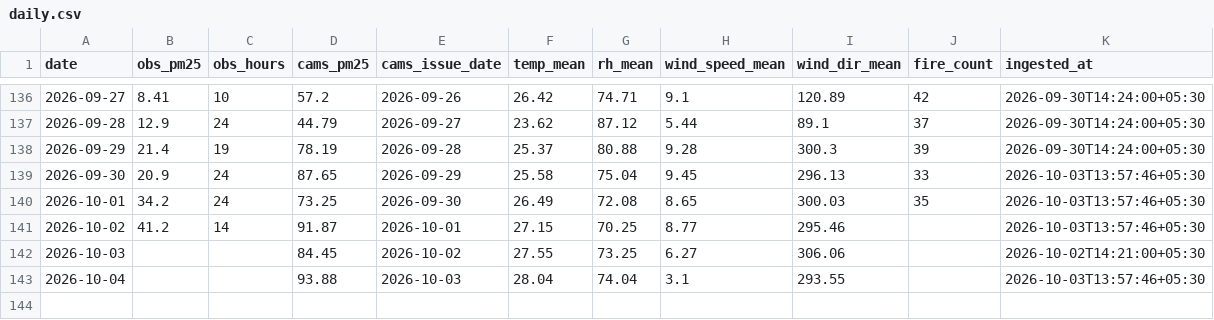
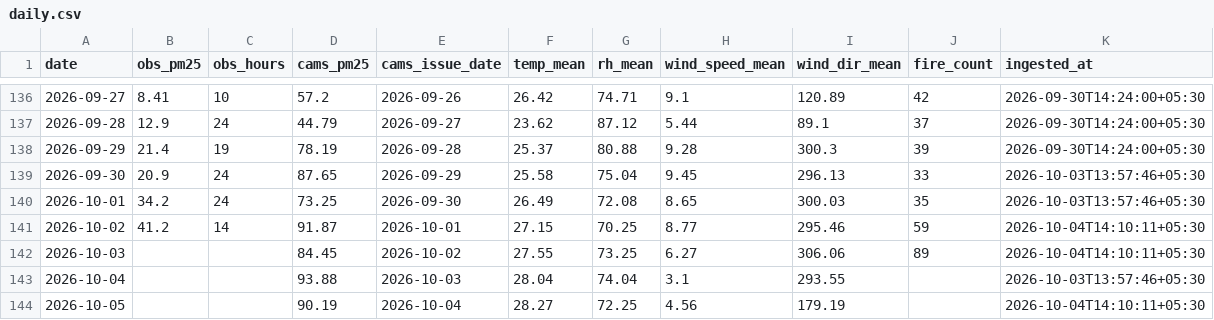
Before and after one commit to Blakkbird/ucs503p-202627odd-Project-P1.v1, a CSV file: data/daily.csv, drawn as a sheet; only a part is shown, gaps mark what is left out.

```diff
--- a/data/daily.csv
+++ b/data/daily.csv
@@ -140,4 +140,5 @@ date,obs_pm25,obs_hours,cams_pm25,cams_issue_date,temp_mean,rh_mean,wind_speed_m
 2026-10-01,34.2,24,73.25,2026-09-30,26.49,72.08,8.65,300.03,35,2026-10-03T13:57:46+05:30
-2026-10-02,41.2,14,91.87,2026-10-01,27.15,70.25,8.77,295.46,,2026-10-03T13:57:46+05:30
-2026-10-03,,,84.45,2026-10-02,27.55,73.25,6.27,306.06,,2026-10-02T14:21:00+05:30
+2026-10-02,41.2,14,91.87,2026-10-01,27.15,70.25,8.77,295.46,59,2026-10-04T14:10:11+05:30
+2026-10-03,,,84.45,2026-10-02,27.55,73.25,6.27,306.06,89,2026-10-04T14:10:11+05:30
 2026-10-04,,,93.88,2026-10-03,28.04,74.04,3.1,293.55,,2026-10-03T13:57:46+05:30
+2026-10-05,,,90.19,2026-10-04,28.27,72.25,4.56,179.19,,2026-10-04T14:10:11+05:30
```
Also changed, not shown: 2 other files.
